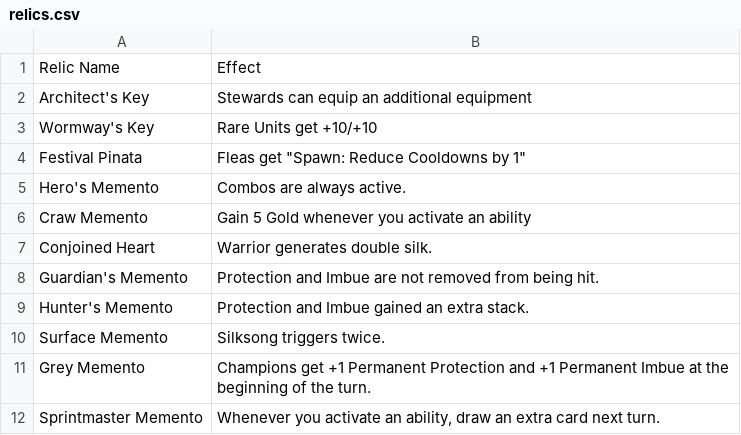
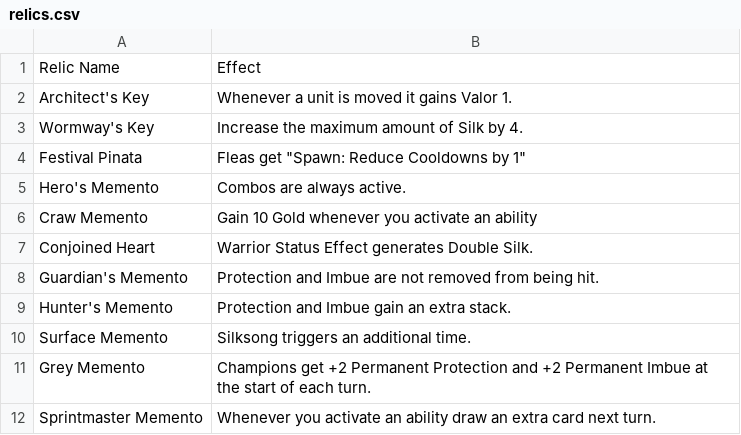
Before and after one commit to crazyjackel/SilksongClan, a CSV file: relics.csv, drawn as a sheet.

Commit message:
buff craw memento, add relic effect to draw more next turn with sprint master memento.

```diff
--- a/relics.csv
+++ b/relics.csv
@@ -1,12 +1,12 @@
 Relic Name,Effect
-Architect's Key,Stewards can equip an additional equipment
-Wormway's Key,Rare Units get +10/+10
+Architect's Key,Whenever a unit is moved it gains Valor 1.
+Wormway's Key,Increase the maximum amount of Silk by 4.
 Festival Pinata,"Fleas get ""Spawn: Reduce Cooldowns by 1"""
 Hero's Memento,Combos are always active.
-Craw Memento,Gain 5 Gold whenever you activate an ability
-Conjoined Heart,Warrior generates double silk.
+Craw Memento,Gain 10 Gold whenever you activate an ability
+Conjoined Heart,Warrior Status Effect generates Double Silk.
 Guardian's Memento,Protection and Imbue are not removed from being hit.
-Hunter's Memento,Protection and Imbue gained an extra stack.
-Surface Memento,Silksong triggers twice.
-Grey Memento,Champions get +1 Permanent Protection and +1 Permanent Imbue at the beginning of the turn.
-Sprintmaster Memento,"Whenever you activate an ability, draw an extra card next turn."
+Hunter's Memento,Protection and Imbue gain an extra stack.
+Surface Memento,Silksong triggers an additional time.
+Grey Memento,Champions get +2 Permanent Protection and +2 Permanent Imbue at the start of each turn.
+Sprintmaster Memento,Whenever you activate an ability draw an extra card next turn.
```
Also changed, not shown: 5 other files.
